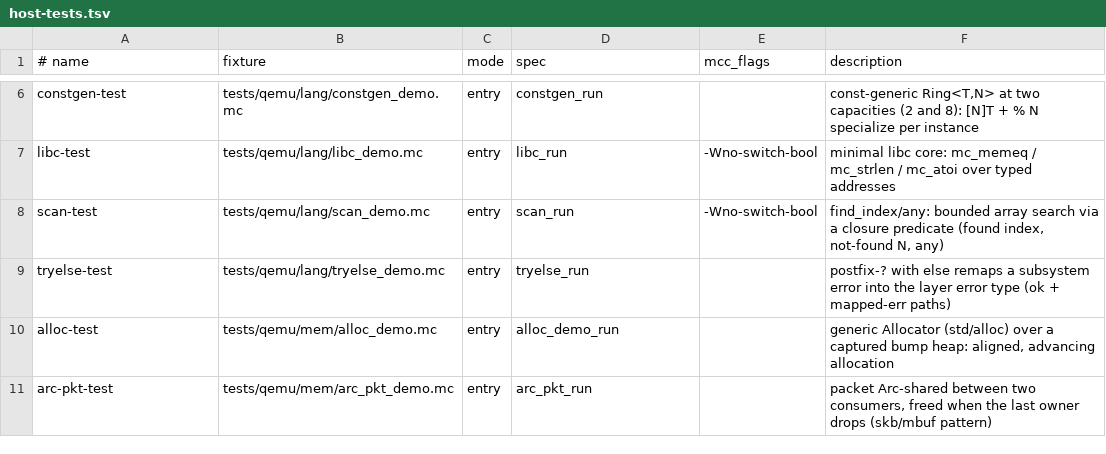
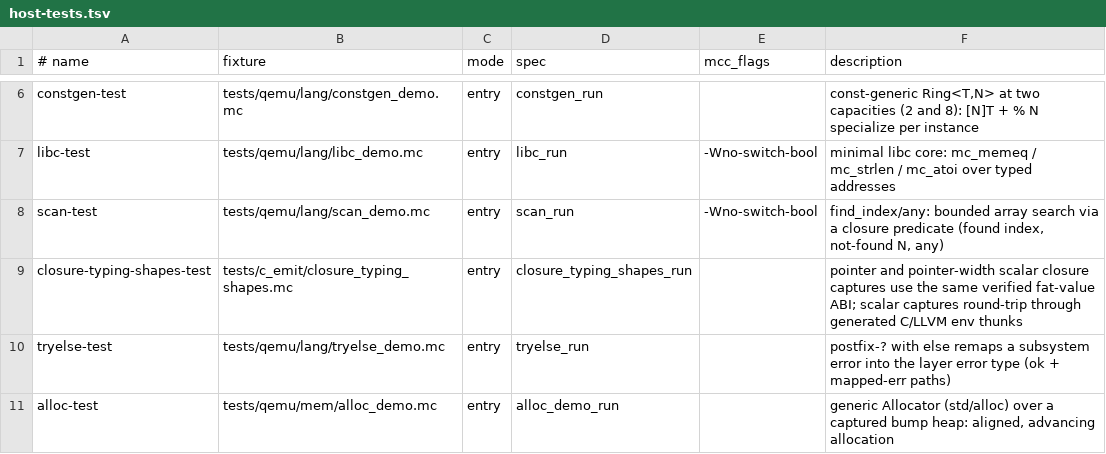
Before and after one commit to Haofei/modern-c, a TSV file: tools/lib/host-tests.tsv, drawn as a sheet; only a part is shown, gaps mark what is left out; the shorter side is filled out with more unchanged rows; the diff names each change by its address in the sheet, - before the commit and + after, or states it on an @@ line.

Commit message:
Canonicalize scalar closure captures

```diff
--- a/tools/lib/host-tests.tsv
+++ b/tools/lib/host-tests.tsv
+row 9: closure-typing-shapes-test | tests/c_emit/closure_typing_shapes.mc | entry | closure_typing_shapes_run |  | pointer and pointer-width scalar closure captures use the same verified fat-value ABI; scalar captures round-trip through generated C/LLVM env thunks
```
Also changed, not shown: 11 other files.
